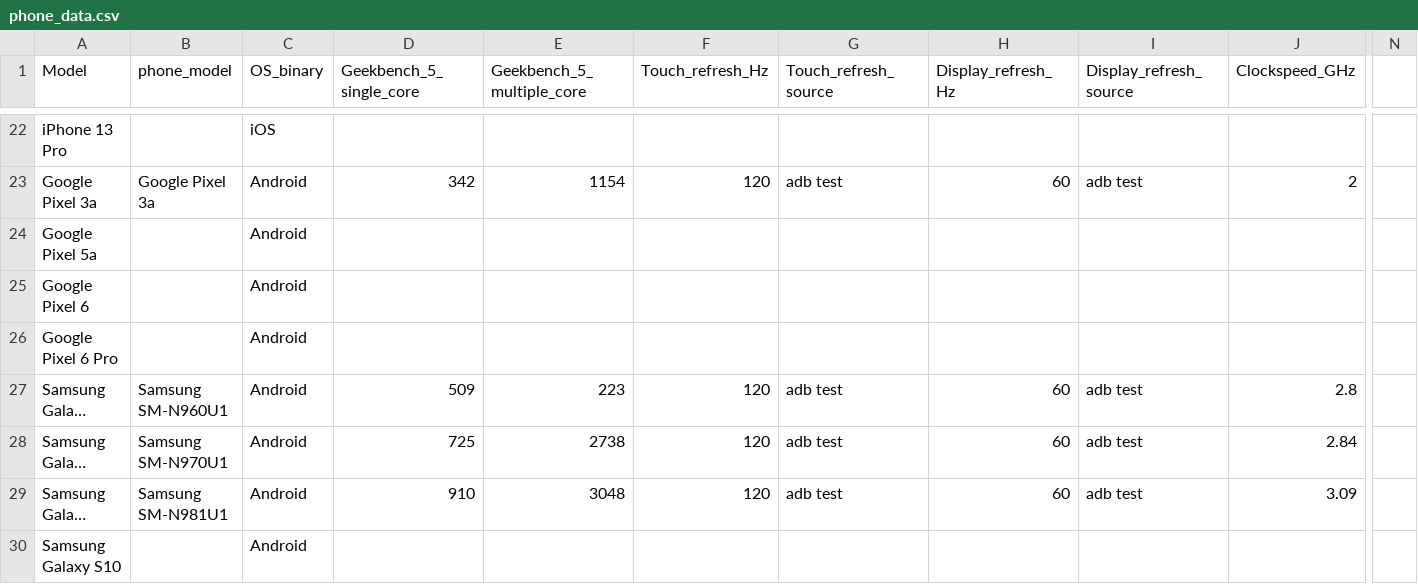
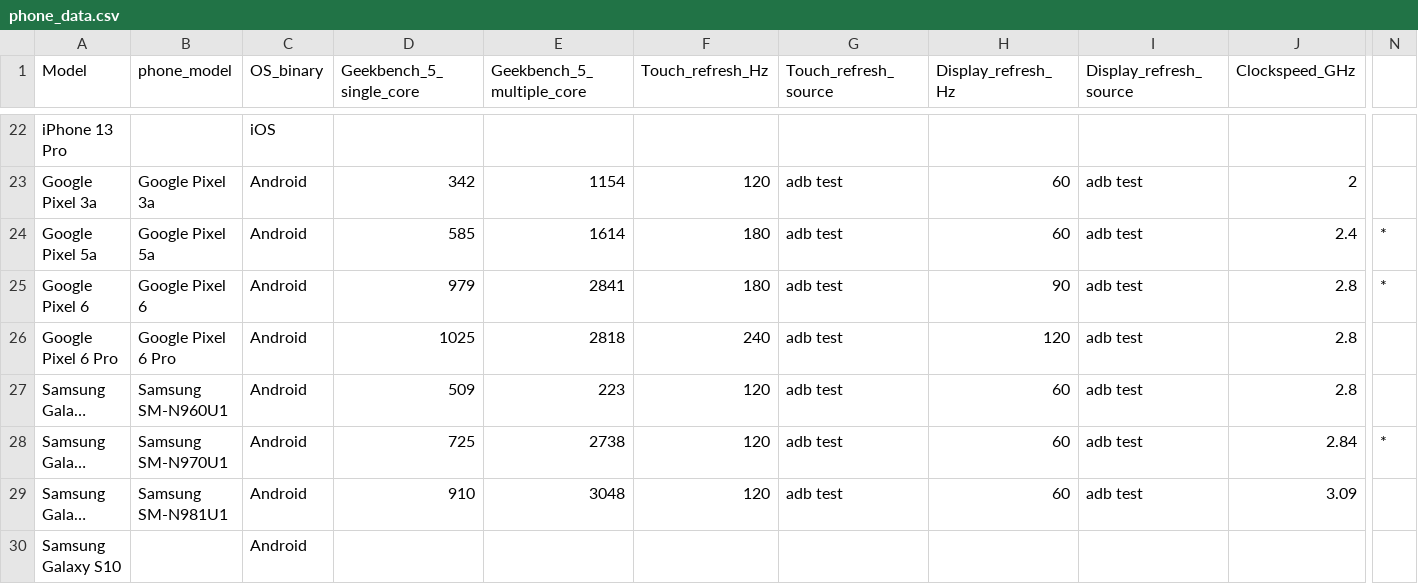
Before and after one commit to jnicosia/latarprocessing, a CSV file: phone_data.csv, drawn as a sheet; only a part is shown, gaps mark what is left out; long unchanged cells end in …; the diff names each change by its address in the sheet, - before the commit and + after, or states it on an @@ line.

Commit message:
new data

```diff
--- a/phone_data.csv
+++ b/phone_data.csv
-B24 (phone_model): (empty)
+B24 (phone_model): Google Pixel 5a
-D24 (Geekbench_5_single_core): (empty)
+D24 (Geekbench_5_single_core): 585
-E24 (Geekbench_5_multiple_core): (empty)
+E24 (Geekbench_5_multiple_core): 1614
-F24:F25 (Touch_refresh_Hz): (empty)
+F24:F25 (Touch_refresh_Hz): 180
-G24:G26 (Touch_refresh_source): (empty)
+G24:G26 (Touch_refresh_source): adb test
-H24 (Display_refresh_Hz): (empty)
+H24 (Display_refresh_Hz): 60
-I24:I26 (Display_refresh_source): (empty)
+I24:I26 (Display_refresh_source): adb test
-J24 (Clockspeed_GHz): (empty)
+J24 (Clockspeed_GHz): 2.4
-N24:N25: (empty)
+N24:N25: *
-B25 (phone_model): (empty)
+B25 (phone_model): Google Pixel 6
-D25 (Geekbench_5_single_core): (empty)
+D25 (Geekbench_5_single_core): 979
-E25 (Geekbench_5_multiple_core): (empty)
+E25 (Geekbench_5_multiple_core): 2841
-H25 (Display_refresh_Hz): (empty)
+H25 (Display_refresh_Hz): 90
-J25:J26 (Clockspeed_GHz): (empty)
+J25:J26 (Clockspeed_GHz): 2.8
-B26 (phone_model): (empty)
+B26 (phone_model): Google Pixel 6 Pro
-D26 (Geekbench_5_single_core): (empty)
+D26 (Geekbench_5_single_core): 1025
-E26 (Geekbench_5_multiple_core): (empty)
+E26 (Geekbench_5_multiple_core): 2818
-F26 (Touch_refresh_Hz): (empty)
+F26 (Touch_refresh_Hz): 240
-H26 (Display_refresh_Hz): (empty)
+H26 (Display_refresh_Hz): 120
-N28: (empty)
+N28: *
```
Also changed, not shown: 25 other files.
